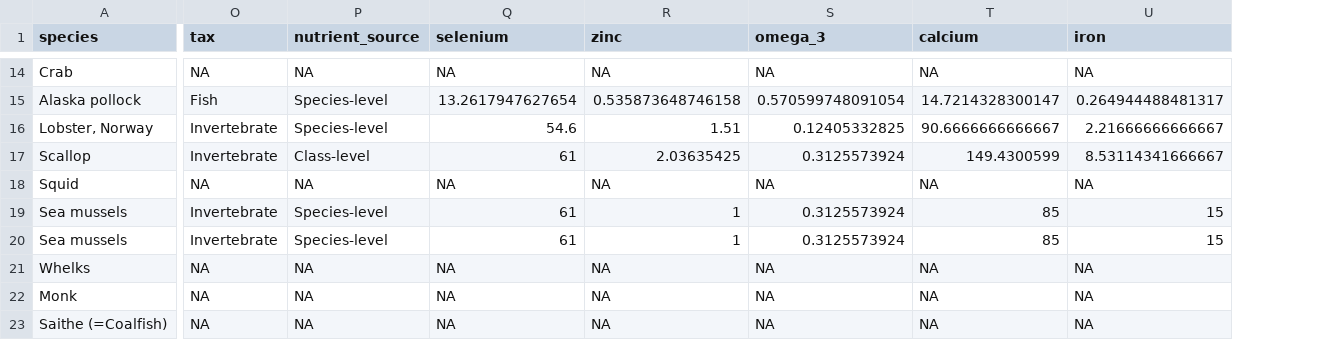
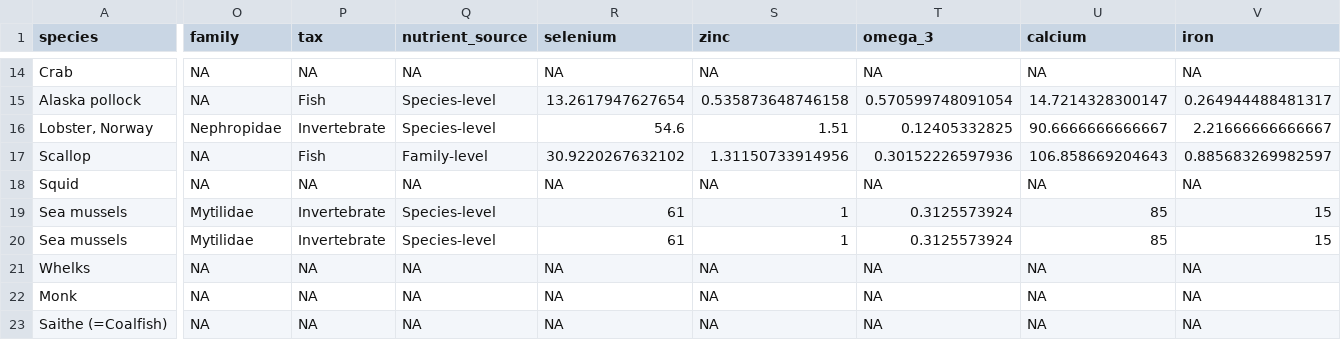
Before and after one commit to jpwrobinson/ghg, a CSV file: data/UK_GHG_nutrient_catch.csv, drawn as a sheet; only a part is shown, gaps mark what is left out; addresses are those after the commit; the diff covers the shown part only; the diff names each change by its address in the sheet, - before the commit and + after, or states it on an @@ line.

```diff
--- a/data/UK_GHG_nutrient_catch.csv
+++ b/data/UK_GHG_nutrient_catch.csv
+column O (family), rows 14-23: NA | NA | Nephropidae | NA | NA | Mytilidae | Mytilidae | NA | NA | NA
-P17 (tax): Invertebrate
+P17 (tax): Fish
-Q17 (nutrient_source): Class-level
+Q17 (nutrient_source): Family-level
-R17 (selenium): 61
+R17 (selenium): 30.9220267632102
-S17 (zinc): 2.03635425
+S17 (zinc): 1.31150733914956
-T17 (omega_3): 0.3125573924
+T17 (omega_3): 0.30152226597936
-U17 (calcium): 149.4300599
+U17 (calcium): 106.858669204643
-V17 (iron): 8.53114341666667
+V17 (iron): 0.885683269982597
```
Also changed, not shown: 61 edited cells elsewhere in this file, 20 other files.
